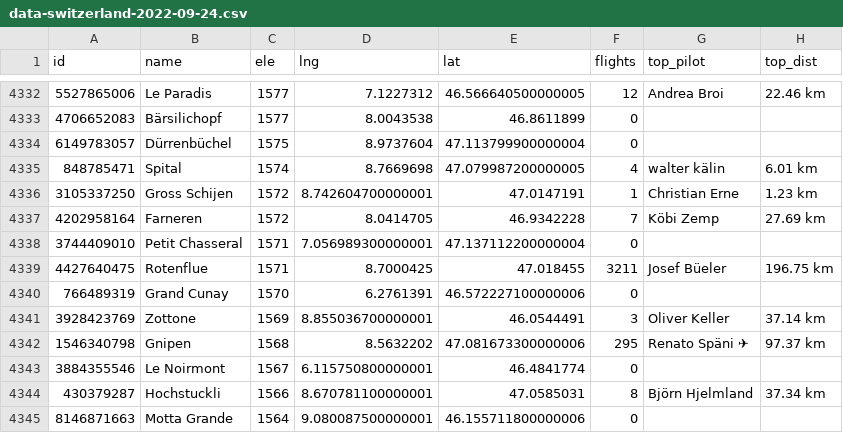
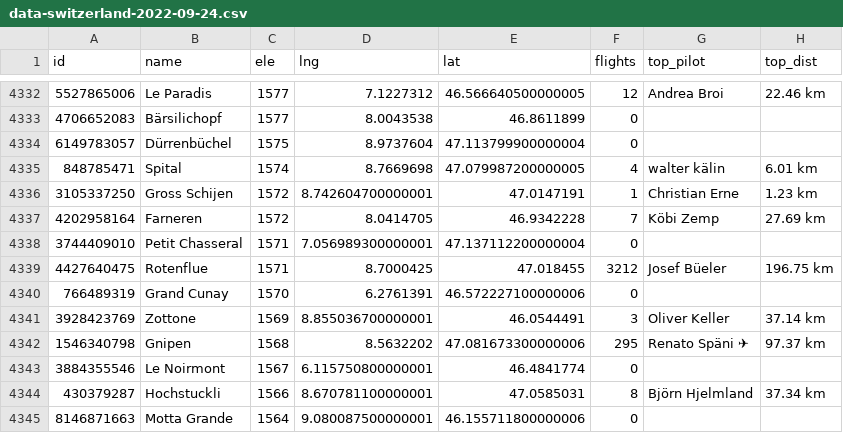
Before and after one commit to dbrgn/hnf-peaks, a CSV file: data-switzerland-2022-09-24.csv, drawn as a sheet; only a part is shown, gaps mark what is left out; the diff covers the shown part only.

Commit message:
Allow ignoring certain flights

```diff
--- a/data-switzerland-2022-09-24.csv
+++ b/data-switzerland-2022-09-24.csv
@@ -4338,3 +4338,3 @@ id,name,ele,lng,lat,flights,top_pilot,top_dist
 3744409010,Petit Chasseral,1571,7.056989300000001,47.137112200000004,0,,
-4427640475,Rotenflue,1571,8.7000425,47.018455,3211,Josef Büeler,196.75 km
+4427640475,Rotenflue,1571,8.7000425,47.018455,3212,Josef Büeler,196.75 km
 766489319,Grand Cunay,1570,6.2761391,46.572227100000006,0,,
```
Also changed, not shown: 11 edited cells elsewhere in this file, 1 other file.
